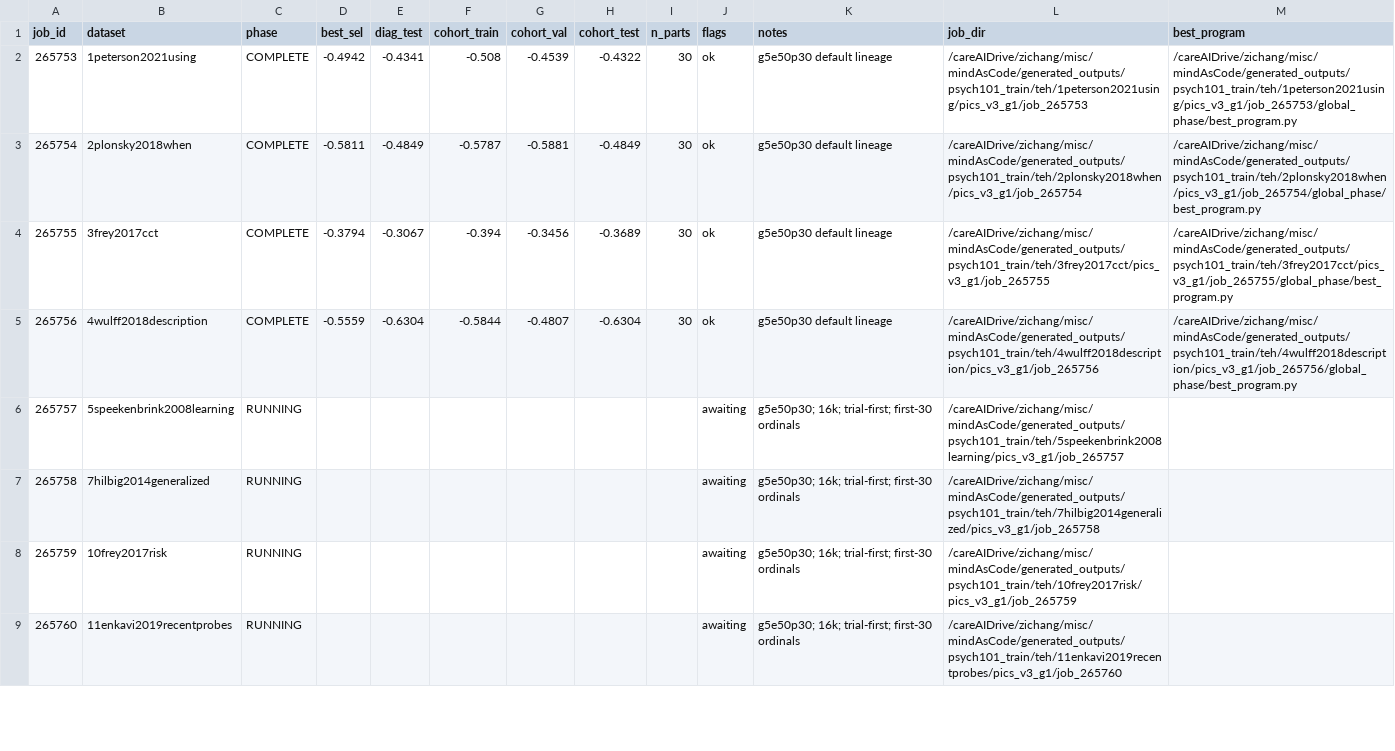
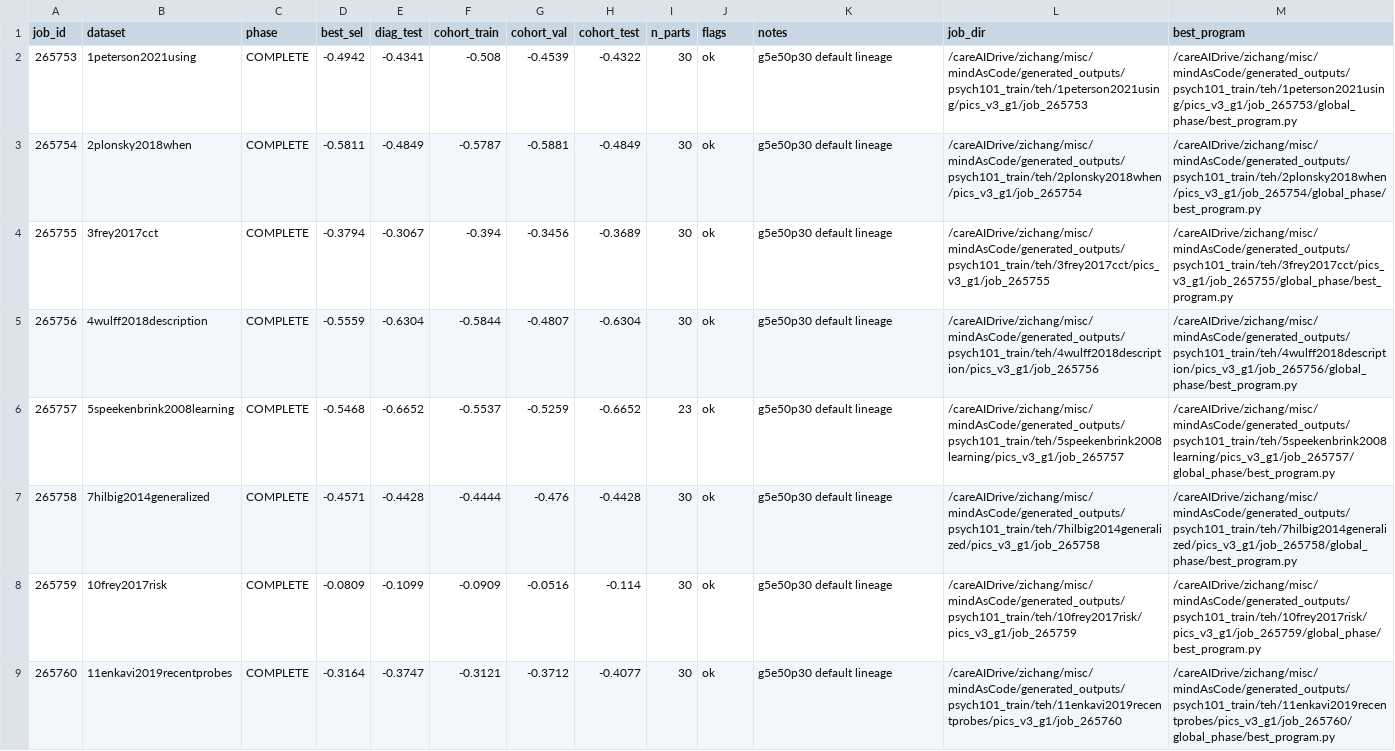
Before and after one commit to Erasmo1015/mindsAsCode, a TSV file: analysis/config/T-PICS/pics_v3/g1_job_paths_g5e50p30.tsv, drawn as a sheet; only a part is shown; the diff covers the shown part only.

```diff
--- a/analysis/config/T-PICS/pics_v3/g1_job_paths_g5e50p30.tsv
+++ b/analysis/config/T-PICS/pics_v3/g1_job_paths_g5e50p30.tsv
@@ -5,5 +5,5 @@ job_id	dataset	phase	best_sel	diag_test	cohort_train	cohort_val	cohort_test	n_pa
 265756	4wulff2018description	COMPLETE	-0.5559	-0.6304	-0.5844	-0.4807	-0.6304	30	ok	g5e50p30 default lineage	/careAIDrive/zichang/misc/mindAsCode/generated_outputs/psych101_train/teh/4wulff2018description/pics_v3_g1/job_265756	/careAIDrive/zichang/misc/mindAsCode/generated_outputs/psych101_train/teh/4wulff2018description/pics_v3_g1/job_265756/global_phase/best_program.py
-265757	5speekenbrink2008learning	RUNNING							awaiting	g5e50p30; 16k; trial-first; first-30 ordinals	/careAIDrive/zichang/misc/mindAsCode/generated_outputs/psych101_train/teh/5speekenbrink2008learning/pics_v3_g1/job_265757	
-265758	7hilbig2014generalized	RUNNING							awaiting	g5e50p30; 16k; trial-first; first-30 ordinals	/careAIDrive/zichang/misc/mindAsCode/generated_outputs/psych101_train/teh/7hilbig2014generalized/pics_v3_g1/job_265758	
-265759	10frey2017risk	RUNNING							awaiting	g5e50p30; 16k; trial-first; first-30 ordinals	/careAIDrive/zichang/misc/mindAsCode/generated_outputs/psych101_train/teh/10frey2017risk/pics_v3_g1/job_265759	
-265760	11enkavi2019recentprobes	RUNNING							awaiting	g5e50p30; 16k; trial-first; first-30 ordinals	/careAIDrive/zichang/misc/mindAsCode/generated_outputs/psych101_train/teh/11enkavi2019recentprobes/pics_v3_g1/job_265760	
+265757	5speekenbrink2008learning	COMPLETE	-0.5468	-0.6652	-0.5537	-0.5259	-0.6652	23	ok	g5e50p30 default lineage	/careAIDrive/zichang/misc/mindAsCode/generated_outputs/psych101_train/teh/5speekenbrink2008learning/pics_v3_g1/job_265757	/careAIDrive/zichang/misc/mindAsCode/generated_outputs/psych101_train/teh/5speekenbrink2008learning/pics_v3_g1/job_265757/global_phase/best_program.py
+265758	7hilbig2014generalized	COMPLETE	-0.4571	-0.4428	-0.4444	-0.476	-0.4428	30	ok	g5e50p30 default lineage	/careAIDrive/zichang/misc/mindAsCode/generated_outputs/psych101_train/teh/7hilbig2014generalized/pics_v3_g1/job_265758	/careAIDrive/zichang/misc/mindAsCode/generated_outputs/psych101_train/teh/7hilbig2014generalized/pics_v3_g1/job_265758/global_phase/best_program.py
+265759	10frey2017risk	COMPLETE	-0.0809	-0.1099	-0.0909	-0.0516	-0.114	30	ok	g5e50p30 default lineage	/careAIDrive/zichang/misc/mindAsCode/generated_outputs/psych101_train/teh/10frey2017risk/pics_v3_g1/job_265759	/careAIDrive/zichang/misc/mindAsCode/generated_outputs/psych101_train/teh/10frey2017risk/pics_v3_g1/job_265759/global_phase/best_program.py
+265760	11enkavi2019recentprobes	COMPLETE	-0.3164	-0.3747	-0.3121	-0.3712	-0.4077	30	ok	g5e50p30 default lineage	/careAIDrive/zichang/misc/mindAsCode/generated_outputs/psych101_train/teh/11enkavi2019recentprobes/pics_v3_g1/job_265760	/careAIDrive/zichang/misc/mindAsCode/generated_outputs/psych101_train/teh/11enkavi2019recentprobes/pics_v3_g1/job_265760/global_phase/best_program.py
```
Also changed, not shown: 77 edited cells elsewhere in this file, 9 other files.
